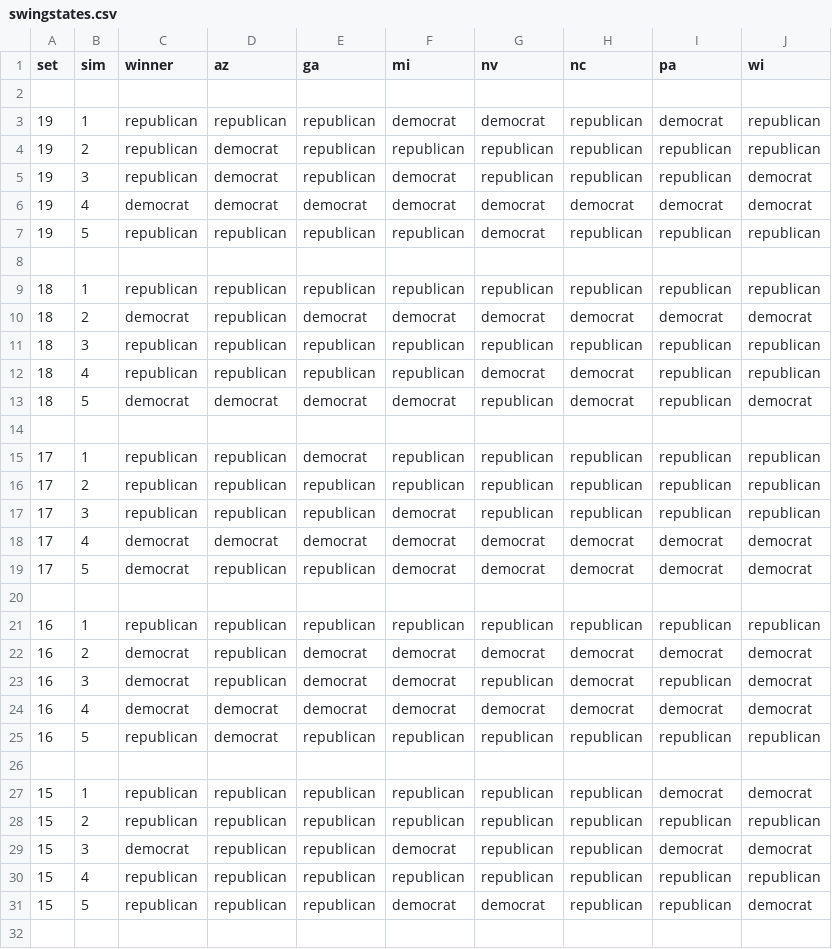
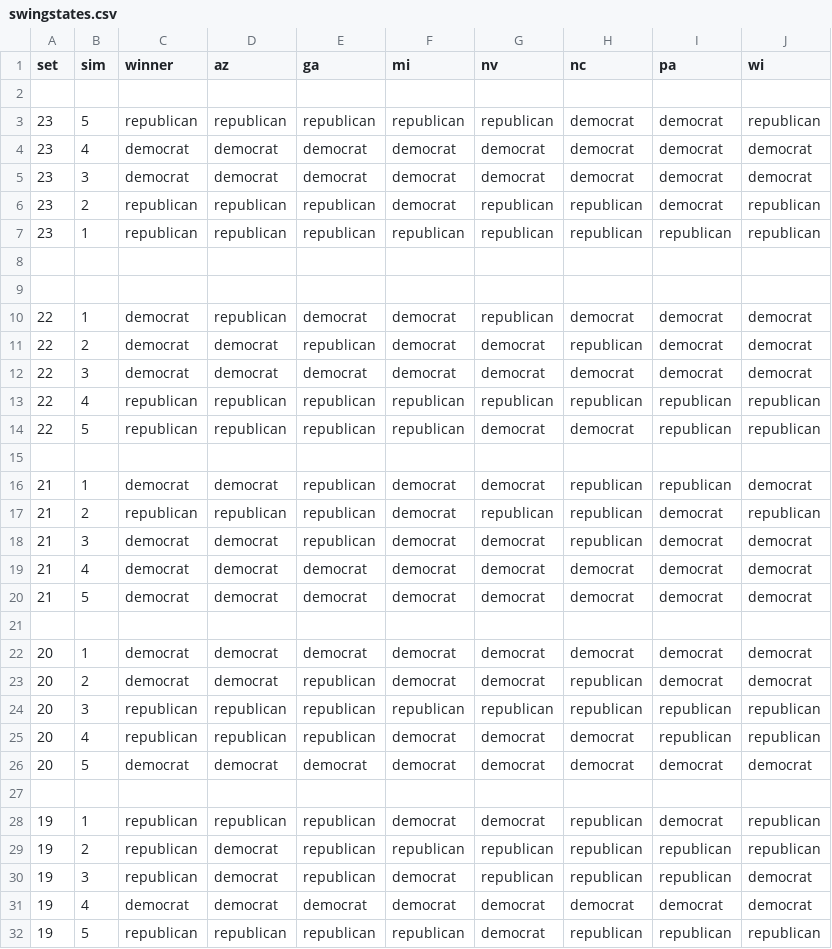
Before and after one commit to thejessicafelts/270toWin-Simulation-Automation, a CSV file: swingstates.csv, drawn as a sheet; only a part is shown; the shorter side is filled out with more unchanged rows; the diff covers the shown part only.

```diff
--- a/swingstates.csv
+++ b/swingstates.csv
@@ -2,2 +2,27 @@ set,sim,winner,az,ga,mi,nv,nc,pa,wi
 
+23,5,republican,republican,republican,republican,republican,democrat,democrat,republican
+23,4,democrat,democrat,democrat,democrat,democrat,democrat,democrat,democrat
+23,3,democrat,democrat,democrat,democrat,democrat,democrat,democrat,democrat
+23,2,republican,republican,republican,democrat,republican,republican,democrat,republican
+23,1,republican,republican,republican,republican,republican,republican,republican,republican
+
+
+22,1,democrat,republican,democrat,democrat,republican,democrat,democrat,democrat
+22,2,democrat,democrat,republican,democrat,democrat,republican,democrat,democrat
+22,3,democrat,democrat,democrat,democrat,democrat,democrat,democrat,democrat
+22,4,republican,republican,republican,republican,republican,republican,republican,republican
+22,5,republican,republican,republican,republican,democrat,democrat,republican,republican
+
+21,1,democrat,democrat,republican,democrat,democrat,republican,republican,democrat
+21,2,republican,republican,republican,democrat,republican,republican,democrat,republican
+21,3,democrat,democrat,republican,democrat,democrat,republican,democrat,democrat
+21,4,democrat,democrat,democrat,democrat,democrat,democrat,democrat,democrat
+21,5,democrat,democrat,democrat,democrat,democrat,democrat,democrat,democrat
+
+20,1,democrat,democrat,democrat,democrat,democrat,democrat,democrat,democrat
+20,2,democrat,democrat,republican,democrat,democrat,republican,democrat,democrat
+20,3,republican,republican,republican,republican,republican,republican,republican,republican
+20,4,republican,republican,republican,democrat,democrat,democrat,republican,republican
+20,5,democrat,democrat,democrat,democrat,democrat,democrat,democrat,democrat
+
 19,1,republican,republican,republican,democrat,democrat,republican,democrat,republican
```
Also changed, not shown: 4 removed rows elsewhere in this file, 1 other file.
